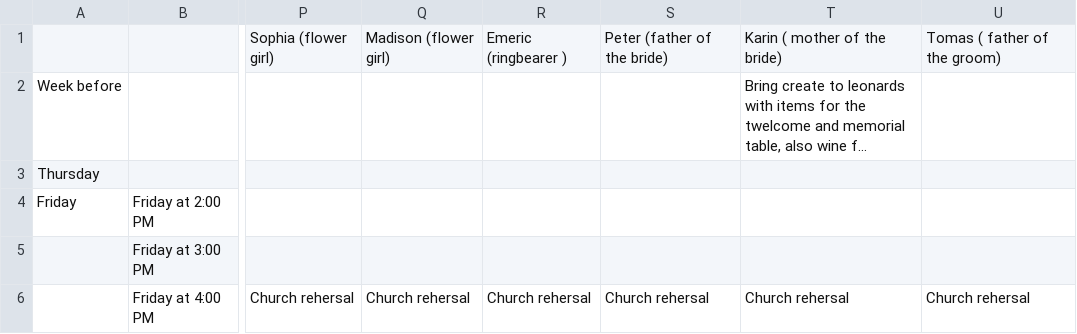
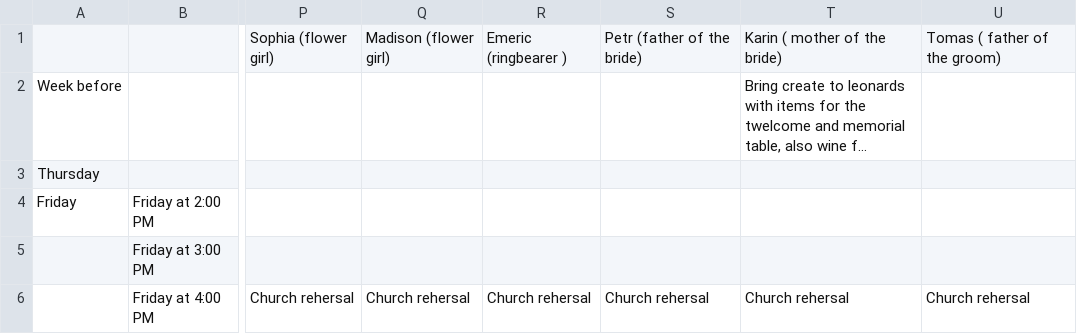
Before and after one commit to snow884/wedding-2026-plannig, a CSV file: Wedding 2025 Brittany + Adam - Time table before.csv, drawn as a sheet; only a part is shown, gaps mark what is left out; long unchanged cells end in …; the diff covers the shown part only; the diff names each change by its address in the sheet, - before the commit and + after, or states it on an @@ line.

```diff
--- a/Wedding 2025 Brittany + Adam - Time table before.csv
+++ b/Wedding 2025 Brittany + Adam - Time table before.csv
-S1: Peter (father of the bride)
+S1: Petr (father of the bride)
```
Also changed, not shown: 4 removed rows and 36 edited cells elsewhere in this file, Wedding 2025 Brittany + Adam - Time table church.csv, 9 other files.
